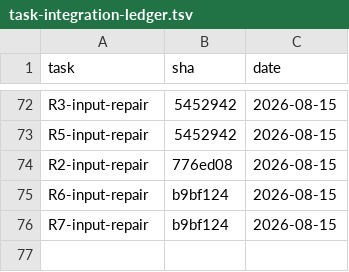
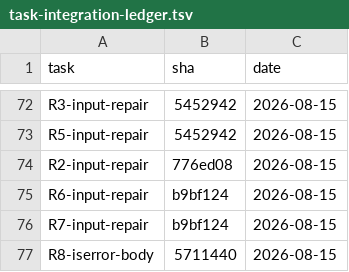
Before and after one commit to 2026-Engineering-Contest/MCPeak, a TSV file: docs/task-integration-ledger.tsv, drawn as a sheet; only a part is shown, gaps mark what is left out; the diff names each change by its address in the sheet, - before the commit and + after, or states it on an @@ line.

```diff
--- a/docs/task-integration-ledger.tsv
+++ b/docs/task-integration-ledger.tsv
+row 77: R8-iserror-body | 5711440 | 2026-08-15
```
